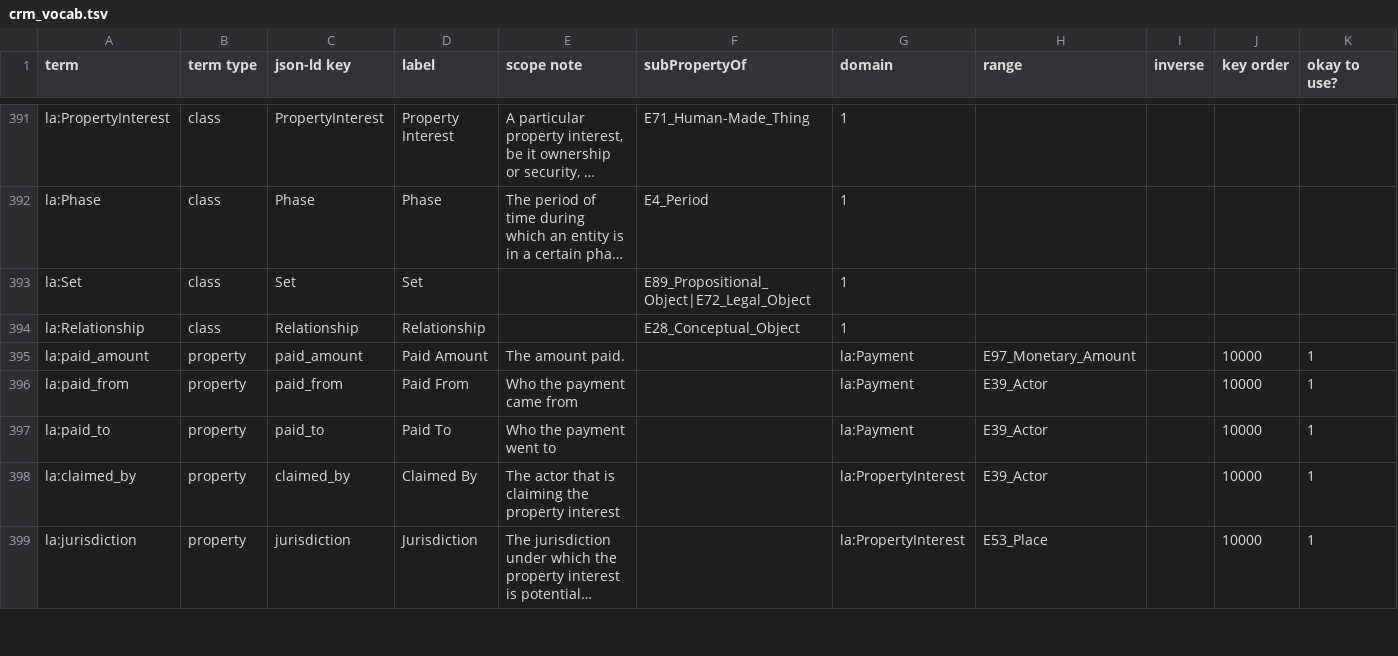
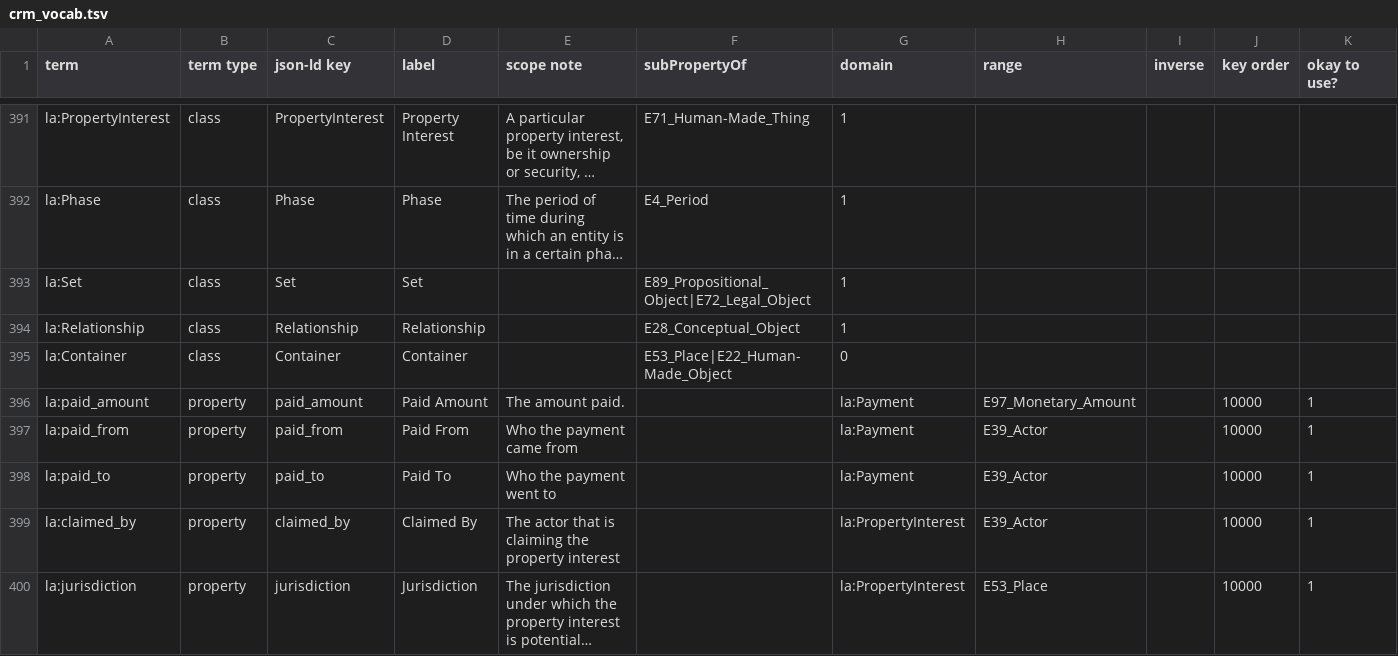
Before and after one commit to thegetty/crom, a TSV file: cromulent/data/crm_vocab.tsv, drawn as a sheet; only a part is shown, gaps mark what is left out; long unchanged cells end in …; rows hold the shown columns only; the diff names each change by its address in the sheet, - before the commit and + after, or states it on an @@ line.

Commit message:
Add merge class for Place+Thing; additional vocab; filter by profile

```diff
--- a/cromulent/data/crm_vocab.tsv
+++ b/cromulent/data/crm_vocab.tsv
+row 395: la:Container | class | Container | Container |  | E53_Place|E22_Human-Made_Object | 0
```
Also changed, not shown: 4 other files.
